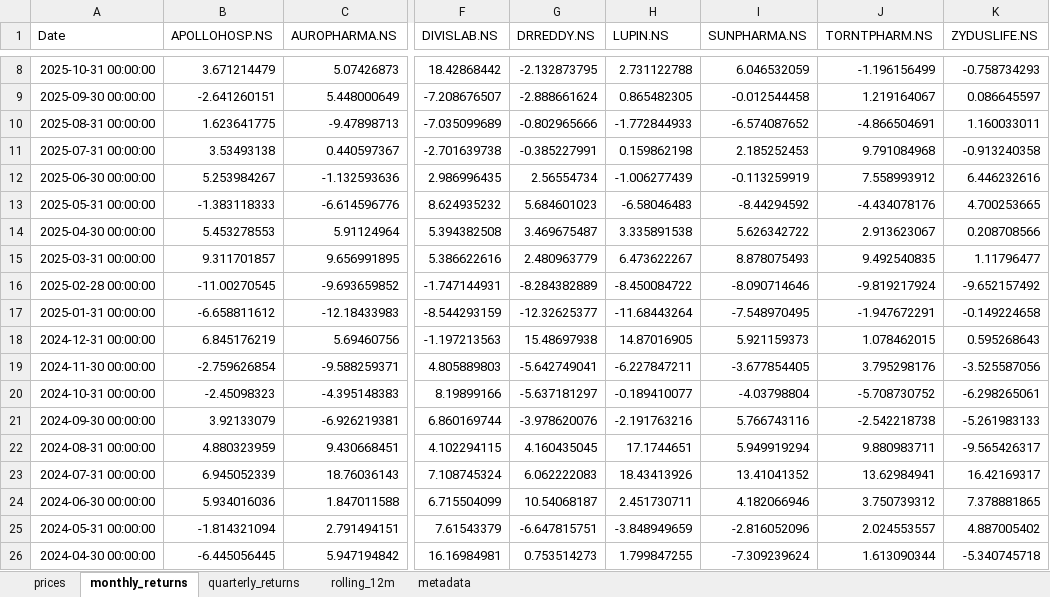
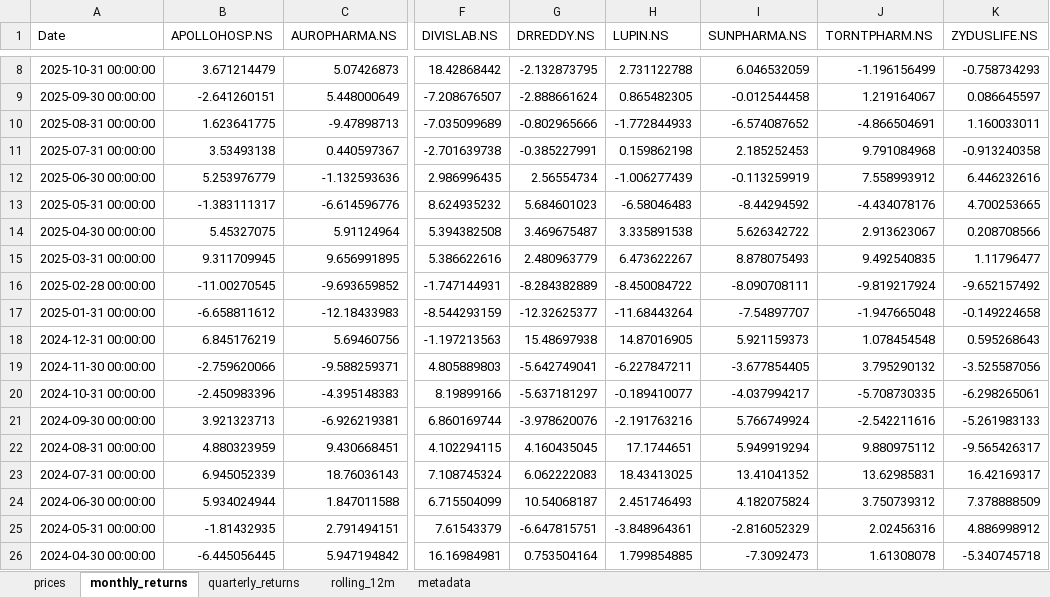
Before and after one commit to rahulshirke7951/stock-sector-dashboard, an Excel workbook: dashboards/Pharma.xlsx, sheet monthly_returns, drawn as a sheet; only a part is shown, gaps mark what is left out; values as stored, in another font and other column widths than the file's, no borders; conditional formats not drawn; the diff covers the shown part only; the diff names each change by its address in the sheet, - before the commit and + after, or states it on an @@ line.

```diff
--- a/dashboards/Pharma.xlsx (sheet monthly_returns)
+++ b/dashboards/Pharma.xlsx (sheet monthly_returns)
-B12 (APOLLOHOSP.NS): 5.253984267
+B12 (APOLLOHOSP.NS): 5.253976779
-B13 (APOLLOHOSP.NS): -1.383118333
+B13 (APOLLOHOSP.NS): -1.383111317
-B14 (APOLLOHOSP.NS): 5.453278553
+B14 (APOLLOHOSP.NS): 5.45327075
-B15 (APOLLOHOSP.NS): 9.311701857
+B15 (APOLLOHOSP.NS): 9.311709945
-I16 (SUNPHARMA.NS): -8.090714646
+I16 (SUNPHARMA.NS): -8.090708111
-I17 (SUNPHARMA.NS): -7.548970495
+I17 (SUNPHARMA.NS): -7.54897707
-J17 (TORNTPHARM.NS): -1.947672291
+J17 (TORNTPHARM.NS): -1.947665048
-J18 (TORNTPHARM.NS): 1.078462015
+J18 (TORNTPHARM.NS): 1.078454548
-B19 (APOLLOHOSP.NS): -2.759626854
+B19 (APOLLOHOSP.NS): -2.759620066
-J19 (TORNTPHARM.NS): 3.795298176
+J19 (TORNTPHARM.NS): 3.795290132
-B20 (APOLLOHOSP.NS): -2.45098323
+B20 (APOLLOHOSP.NS): -2.450983396
-I20 (SUNPHARMA.NS): -4.03798804
+I20 (SUNPHARMA.NS): -4.037994217
-J20 (TORNTPHARM.NS): -5.708730752
+J20 (TORNTPHARM.NS): -5.708730335
-B21 (APOLLOHOSP.NS): 3.92133079
+B21 (APOLLOHOSP.NS): 3.921323713
-I21 (SUNPHARMA.NS): 5.766743116
+I21 (SUNPHARMA.NS): 5.766749924
-J21 (TORNTPHARM.NS): -2.542218738
+J21 (TORNTPHARM.NS): -2.542211616
-J22 (TORNTPHARM.NS): 9.880983711
+J22 (TORNTPHARM.NS): 9.880975112
-H23 (LUPIN.NS): 18.43413926
+H23 (LUPIN.NS): 18.43413025
-J23 (TORNTPHARM.NS): 13.62984941
+J23 (TORNTPHARM.NS): 13.62985831
-B24 (APOLLOHOSP.NS): 5.934016036
+B24 (APOLLOHOSP.NS): 5.934024944
-H24 (LUPIN.NS): 2.451730711
+H24 (LUPIN.NS): 2.451746493
-I24 (SUNPHARMA.NS): 4.182066946
+I24 (SUNPHARMA.NS): 4.182075824
-K24 (ZYDUSLIFE.NS): 7.378881865
+K24 (ZYDUSLIFE.NS): 7.378888509
-B25 (APOLLOHOSP.NS): -1.814321094
+B25 (APOLLOHOSP.NS): -1.81432935
-H25 (LUPIN.NS): -3.848949659
+H25 (LUPIN.NS): -3.848964361
-I25 (SUNPHARMA.NS): -2.816052096
+I25 (SUNPHARMA.NS): -2.816052329
-J25 (TORNTPHARM.NS): 2.024553557
+J25 (TORNTPHARM.NS): 2.02456316
-K25 (ZYDUSLIFE.NS): 4.887005402
+K25 (ZYDUSLIFE.NS): 4.886998912
-G26 (DRREDDY.NS): 0.753514273
+G26 (DRREDDY.NS): 0.753504164
-H26 (LUPIN.NS): 1.799847255
+H26 (LUPIN.NS): 1.799854885
-I26 (SUNPHARMA.NS): -7.309239624
+I26 (SUNPHARMA.NS): -7.3092473
-J26 (TORNTPHARM.NS): 1.613090344
+J26 (TORNTPHARM.NS): 1.61308078
```
Also changed, not shown: 160 edited cells elsewhere in this sheet, sheet rolling_12m, sheet prices, sheet quarterly_returns, dashboards/Banking.xlsx, dashboards/Energy.xlsx, 7 other files.
